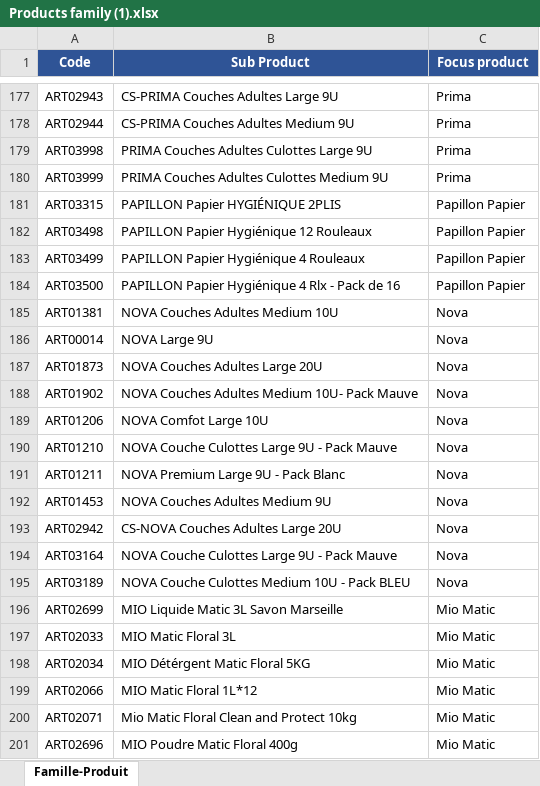
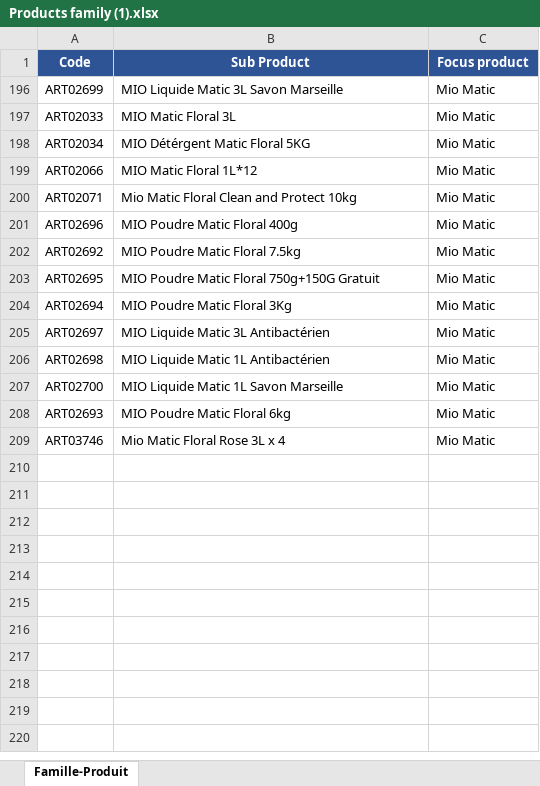
Before and after one commit to ambenabad-ship-it/Rihabplannerfinal-, an Excel workbook: Products family (1).xlsx, sheet Famille-Produit, drawn as a sheet; only a part is shown, gaps mark what is left out; the shorter side is filled out with more unchanged rows; values as stored, in another font and other column widths than the file's, no borders; the diff covers the shown part only; the diff names each change by its address in the sheet, - before the commit and + after, or states it on an @@ line.

```diff
--- a/Products family (1).xlsx (sheet Famille-Produit)
+++ b/Products family (1).xlsx (sheet Famille-Produit)
@@ row 177 hidden: ART02943 | CS-PRIMA Couches Adultes Large 9U | Prima @@
@@ row 178 hidden: ART02944 | CS-PRIMA Couches Adultes Medium 9U | Prima @@
@@ row 179 hidden: ART03998 | PRIMA Couches Adultes Culottes Large 9U | Prima @@
@@ row 180 hidden: ART03999 | PRIMA Couches Adultes Culottes Medium 9U | Prima @@
@@ row 181 hidden: ART03315 | PAPILLON Papier HYGIÉNIQUE 2PLIS | Papillon Papier @@
@@ row 182 hidden: ART03498 | PAPILLON Papier Hygiénique 12 Rouleaux | Papillon Papier @@
@@ row 183 hidden: ART03499 | PAPILLON Papier Hygiénique 4 Rouleaux | Papillon Papier @@
@@ row 184 hidden: ART03500 | PAPILLON Papier Hygiénique 4 Rlx - Pack de 16 | Papillon Papier @@
@@ row 185 hidden: ART01381 | NOVA Couches Adultes Medium 10U | Nova @@
@@ row 186 hidden: ART00014 | NOVA Large 9U | Nova @@
@@ row 187 hidden: ART01873 | NOVA Couches Adultes Large 20U | Nova @@
@@ row 188 hidden: ART01902 | NOVA Couches Adultes Medium 10U- Pack Mauve | Nova @@
@@ row 189 hidden: ART01206 | NOVA Comfot Large 10U | Nova @@
@@ row 190 hidden: ART01210 | NOVA Couche Culottes Large 9U - Pack Mauve | Nova @@
@@ row 191 hidden: ART01211 | NOVA Premium Large 9U - Pack Blanc | Nova @@
@@ row 192 hidden: ART01453 | NOVA Couches Adultes Medium 9U | Nova @@
@@ row 193 hidden: ART02942 | CS-NOVA Couches Adultes Large 20U | Nova @@
@@ row 194 hidden: ART03164 | NOVA Couche Culottes Large 9U - Pack Mauve | Nova @@
@@ row 195 hidden: ART03189 | NOVA Couche Culottes Medium 10U - Pack BLEU | Nova @@
```
Also changed, not shown: 426 hidden or unhidden rows elsewhere in this sheet, 1 other file.
